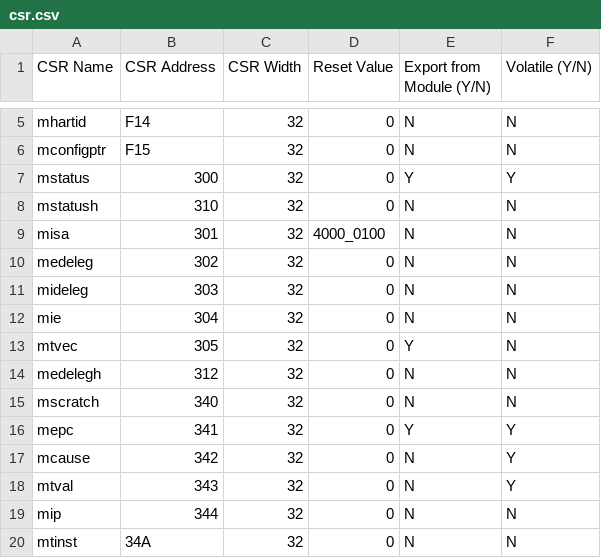
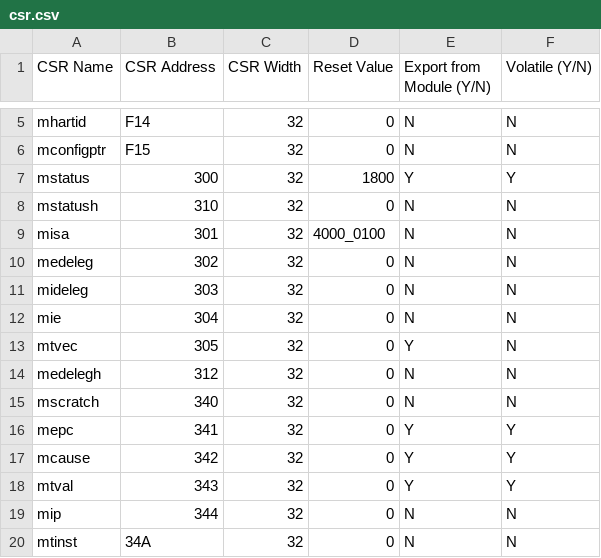
Before and after one commit to JackSabine/catawba-river, a CSV file: rtl/csr.csv, drawn as a sheet; only a part is shown, gaps mark what is left out.

Commit message:
Add MRET support and fix mstatus reset value

```diff
--- a/rtl/csr.csv
+++ b/rtl/csr.csv
@@ -6,3 +6,3 @@ mhartid,F14,32,0,N,N
 mconfigptr,F15,32,0,N,N
-mstatus,300,32,0,Y,Y
+mstatus,300,32,1800,Y,Y
 mstatush,310,32,0,N,N
@@ -16,4 +16,4 @@ mscratch,340,32,0,N,N
 mepc,341,32,0,Y,Y
-mcause,342,32,0,N,Y
-mtval,343,32,0,N,Y
+mcause,342,32,0,Y,Y
+mtval,343,32,0,Y,Y
 mip,344,32,0,N,N
```
Also changed, not shown: 6 other files.
